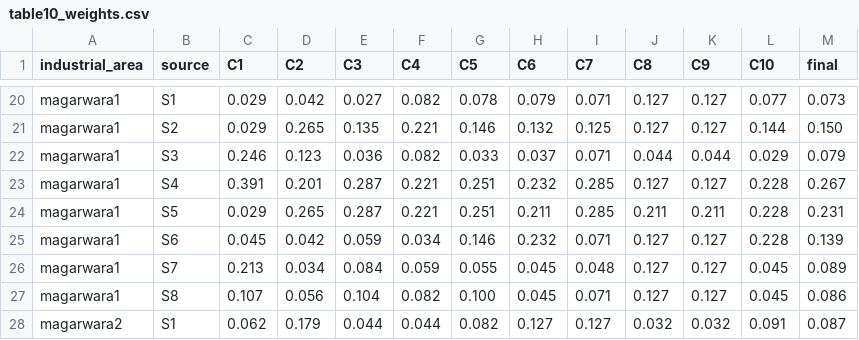
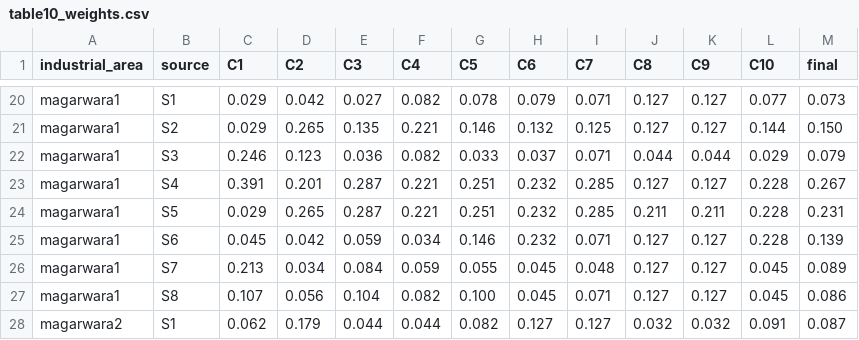
Before and after one commit to plasmaDestroyer/wq-predict, a CSV file: data/paper/table10_weights.csv, drawn as a sheet; only a part is shown, gaps mark what is left out.

```diff
--- a/data/paper/table10_weights.csv
+++ b/data/paper/table10_weights.csv
@@ -23,3 +23,3 @@ magarwara1,S3,0.246,0.123,0.036,0.082,0.033,0.037,0.071,0.044,0.044,0.029,0.079
 magarwara1,S4,0.391,0.201,0.287,0.221,0.251,0.232,0.285,0.127,0.127,0.228,0.267
-magarwara1,S5,0.029,0.265,0.287,0.221,0.251,0.211,0.285,0.211,0.211,0.228,0.231
+magarwara1,S5,0.029,0.265,0.287,0.221,0.251,0.232,0.285,0.211,0.211,0.228,0.231
 magarwara1,S6,0.045,0.042,0.059,0.034,0.146,0.232,0.071,0.127,0.127,0.228,0.139
```
Also changed, not shown: data/paper/measurements.csv, 1 other file.
